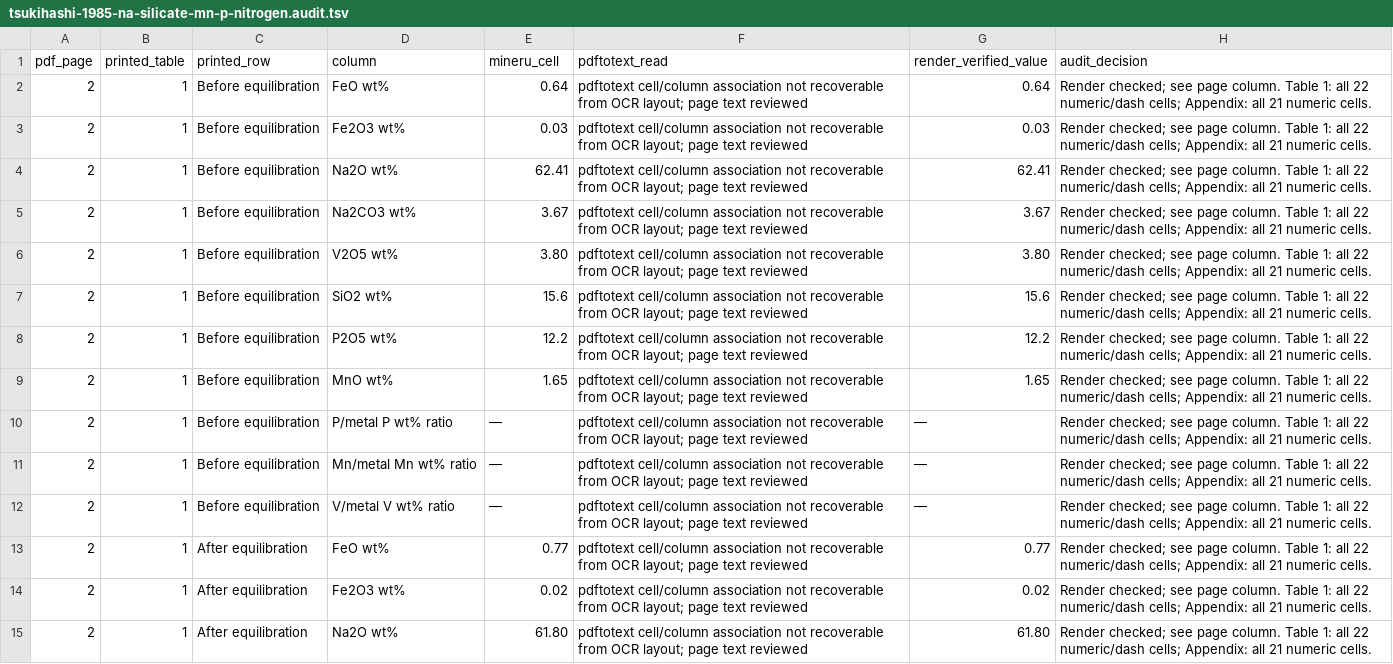
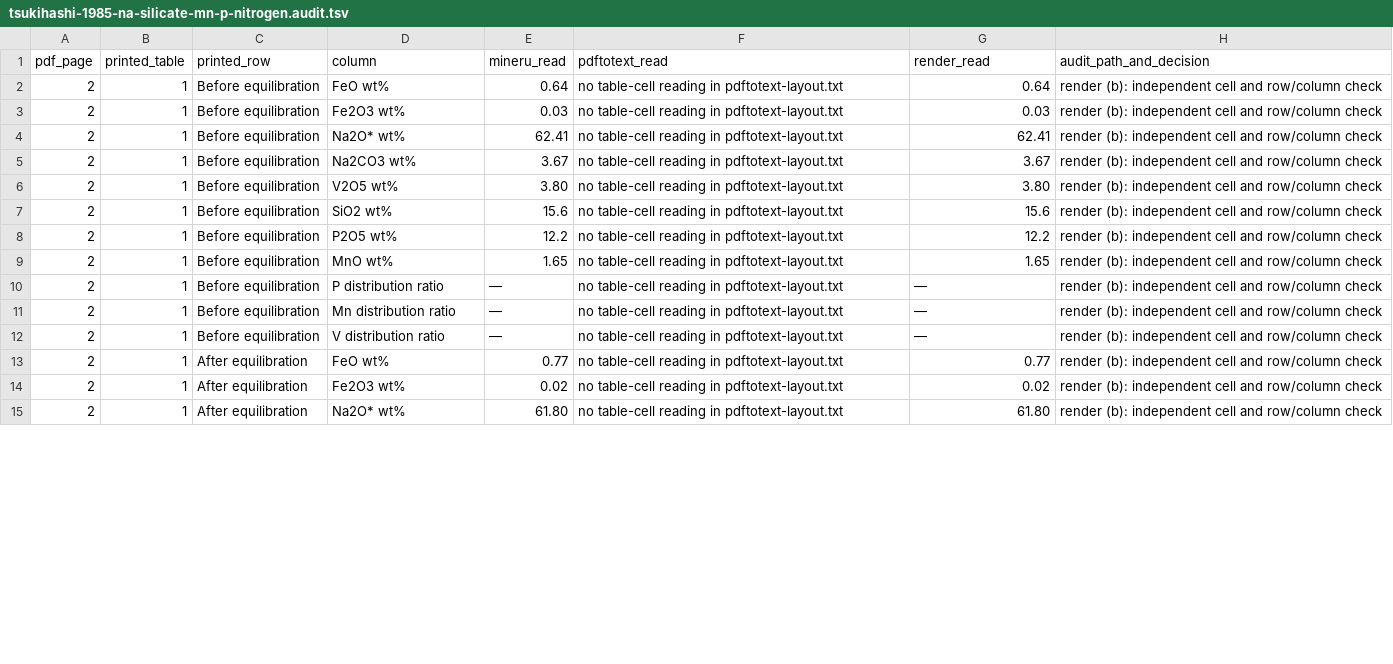
Before and after one commit to simonrowland/regolith-pyrolysis-simulator, a TSV file: data/literature/extracts/audits/tsukihashi-1985-na-silicate-mn-p-nitrogen.audit.tsv, drawn as a sheet; only a part is shown; the diff covers the shown part only.

Commit message:
Correct Tsukihashi observation provenance

```diff
--- a/data/literature/extracts/audits/tsukihashi-1985-na-silicate-mn-p-nitrogen.audit.tsv
+++ b/data/literature/extracts/audits/tsukihashi-1985-na-silicate-mn-p-nitrogen.audit.tsv
@@ -1,15 +1,15 @@
-pdf_page	printed_table	printed_row	column	mineru_cell	pdftotext_read	render_verified_value	audit_decision
-2	1	Before equilibration	FeO wt%	0.64	pdftotext cell/column association not recoverable from OCR layout; page text reviewed	0.64	Render checked; see page column. Table 1: all 22 numeric/dash cells; Appendix: all 21 numeric cells.
-2	1	Before equilibration	Fe2O3 wt%	0.03	pdftotext cell/column association not recoverable from OCR layout; page text reviewed	0.03	Render checked; see page column. Table 1: all 22 numeric/dash cells; Appendix: all 21 numeric cells.
-2	1	Before equilibration	Na2O wt%	62.41	pdftotext cell/column association not recoverable from OCR layout; page text reviewed	62.41	Render checked; see page column. Table 1: all 22 numeric/dash cells; Appendix: all 21 numeric cells.
-2	1	Before equilibration	Na2CO3 wt%	3.67	pdftotext cell/column association not recoverable from OCR layout; page text reviewed	3.67	Render checked; see page column. Table 1: all 22 numeric/dash cells; Appendix: all 21 numeric cells.
-2	1	Before equilibration	V2O5 wt%	3.80	pdftotext cell/column association not recoverable from OCR layout; page text reviewed	3.80	Render checked; see page column. Table 1: all 22 numeric/dash cells; Appendix: all 21 numeric cells.
-2	1	Before equilibration	SiO2 wt%	15.6	pdftotext cell/column association not recoverable from OCR layout; page text reviewed	15.6	Render checked; see page column. Table 1: all 22 numeric/dash cells; Appendix: all 21 numeric cells.
-2	1	Before equilibration	P2O5 wt%	12.2	pdftotext cell/column association not recoverable from OCR layout; page text reviewed	12.2	Render checked; see page column. Table 1: all 22 numeric/dash cells; Appendix: all 21 numeric cells.
-2	1	Before equilibration	MnO wt%	1.65	pdftotext cell/column association not recoverable from OCR layout; page text reviewed	1.65	Render checked; see page column. Table 1: all 22 numeric/dash cells; Appendix: all 21 numeric cells.
-2	1	Before equilibration	P/metal P wt% ratio	—	pdftotext cell/column association not recoverable from OCR layout; page text reviewed	—	Render checked; see page column. Table 1: all 22 numeric/dash cells; Appendix: all 21 numeric cells.
-2	1	Before equilibration	Mn/metal Mn wt% ratio	—	pdftotext cell/column association not recoverable from OCR layout; page text reviewed	—	Render checked; see page column. Table 1: all 22 numeric/dash cells; Appendix: all 21 numeric cells.
-2	1	Before equilibration	V/metal V wt% ratio	—	pdftotext cell/column association not recoverable from OCR layout; page text reviewed	—	Render checked; see page column. Table 1: all 22 numeric/dash cells; Appendix: all 21 numeric cells.
-2	1	After equilibration	FeO wt%	0.77	pdftotext cell/column association not recoverable from OCR layout; page text reviewed	0.77	Render checked; see page column. Table 1: all 22 numeric/dash cells; Appendix: all 21 numeric cells.
-2	1	After equilibration	Fe2O3 wt%	0.02	pdftotext cell/column association not recoverable from OCR layout; page text reviewed	0.02	Render checked; see page column. Table 1: all 22 numeric/dash cells; Appendix: all 21 numeric cells.
-2	1	After equilibration	Na2O wt%	61.80	pdftotext cell/column association not recoverable from OCR layout; page text reviewed	61.80	Render checked; see page column. Table 1: all 22 numeric/dash cells; Appendix: all 21 numeric cells.
+pdf_page	printed_table	printed_row	column	mineru_read	pdftotext_read	render_read	audit_path_and_decision
+2	1	Before equilibration	FeO wt%	0.64	no table-cell reading in pdftotext-layout.txt	0.64	render (b): independent cell and row/column check
+2	1	Before equilibration	Fe2O3 wt%	0.03	no table-cell reading in pdftotext-layout.txt	0.03	render (b): independent cell and row/column check
+2	1	Before equilibration	Na2O* wt%	62.41	no table-cell reading in pdftotext-layout.txt	62.41	render (b): independent cell and row/column check
+2	1	Before equilibration	Na2CO3 wt%	3.67	no table-cell reading in pdftotext-layout.txt	3.67	render (b): independent cell and row/column check
+2	1	Before equilibration	V2O5 wt%	3.80	no table-cell reading in pdftotext-layout.txt	3.80	render (b): independent cell and row/column check
+2	1	Before equilibration	SiO2 wt%	15.6	no table-cell reading in pdftotext-layout.txt	15.6	render (b): independent cell and row/column check
+2	1	Before equilibration	P2O5 wt%	12.2	no table-cell reading in pdftotext-layout.txt	12.2	render (b): independent cell and row/column check
+2	1	Before equilibration	MnO wt%	1.65	no table-cell reading in pdftotext-layout.txt	1.65	render (b): independent cell and row/column check
+2	1	Before equilibration	P distribution ratio	—	no table-cell reading in pdftotext-layout.txt	—	render (b): independent cell and row/column check
+2	1	Before equilibration	Mn distribution ratio	—	no table-cell reading in pdftotext-layout.txt	—	render (b): independent cell and row/column check
+2	1	Before equilibration	V distribution ratio	—	no table-cell reading in pdftotext-layout.txt	—	render (b): independent cell and row/column check
+2	1	After equilibration	FeO wt%	0.77	no table-cell reading in pdftotext-layout.txt	0.77	render (b): independent cell and row/column check
+2	1	After equilibration	Fe2O3 wt%	0.02	no table-cell reading in pdftotext-layout.txt	0.02	render (b): independent cell and row/column check
+2	1	After equilibration	Na2O* wt%	61.80	no table-cell reading in pdftotext-layout.txt	61.80	render (b): independent cell and row/column check
```
Also changed, not shown: 77 edited cells elsewhere in this file, 4 other files.
